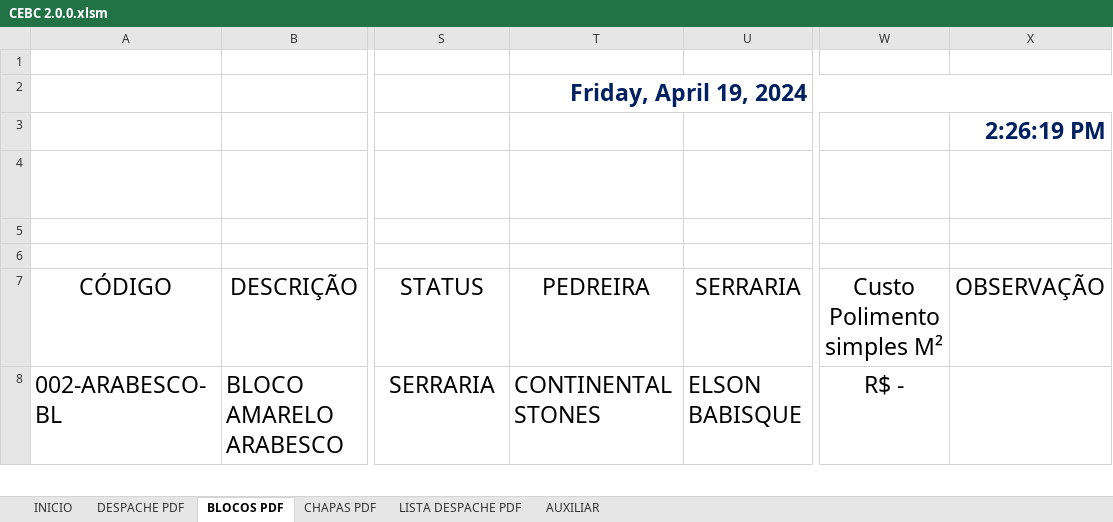
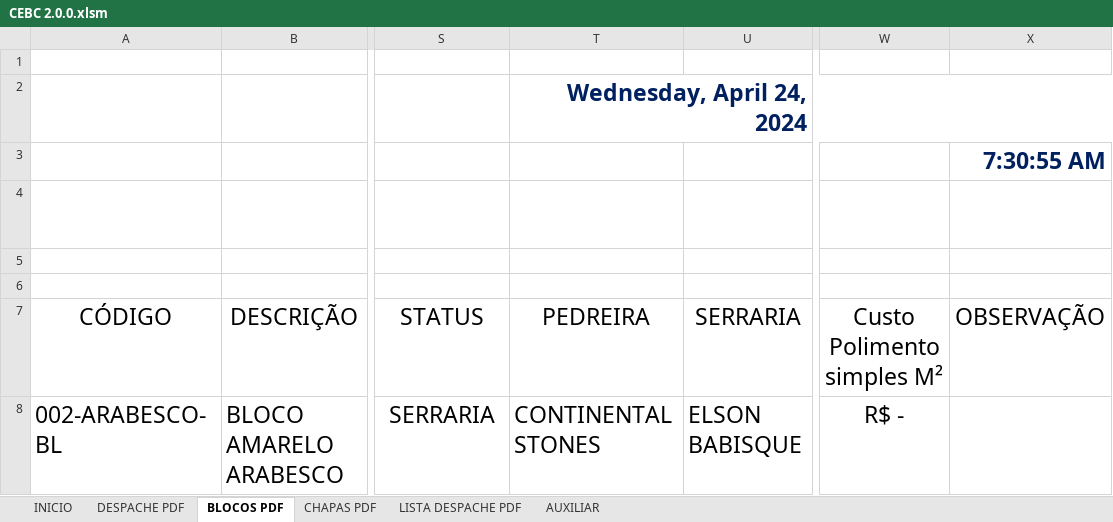
Before and after one commit to MASAKASA/CEBC-CONTROLE-DE-ESTOQUE-DE-BLOCOS-E-CHAPAS, an Excel workbook: CEBC 2.0.0.xlsm, sheet BLOCOS PDF, drawn as a sheet; only a part is shown, gaps mark what is left out; values as stored, in another font and other column widths than the file's, no borders; charts and pictures and table styles not drawn; the diff names each change by its address in the sheet, - before the commit and + after, or states it on an @@ line.

```diff
--- a/CEBC 2.0.0.xlsm (sheet BLOCOS PDF)
+++ b/CEBC 2.0.0.xlsm (sheet BLOCOS PDF)
-T2: Friday, April 19, 2024
+T2: Wednesday, April 24, 2024
-X3: 2:26:19 PM
+X3: 7:30:55 AM
```
Also changed, not shown: 9 other files.
